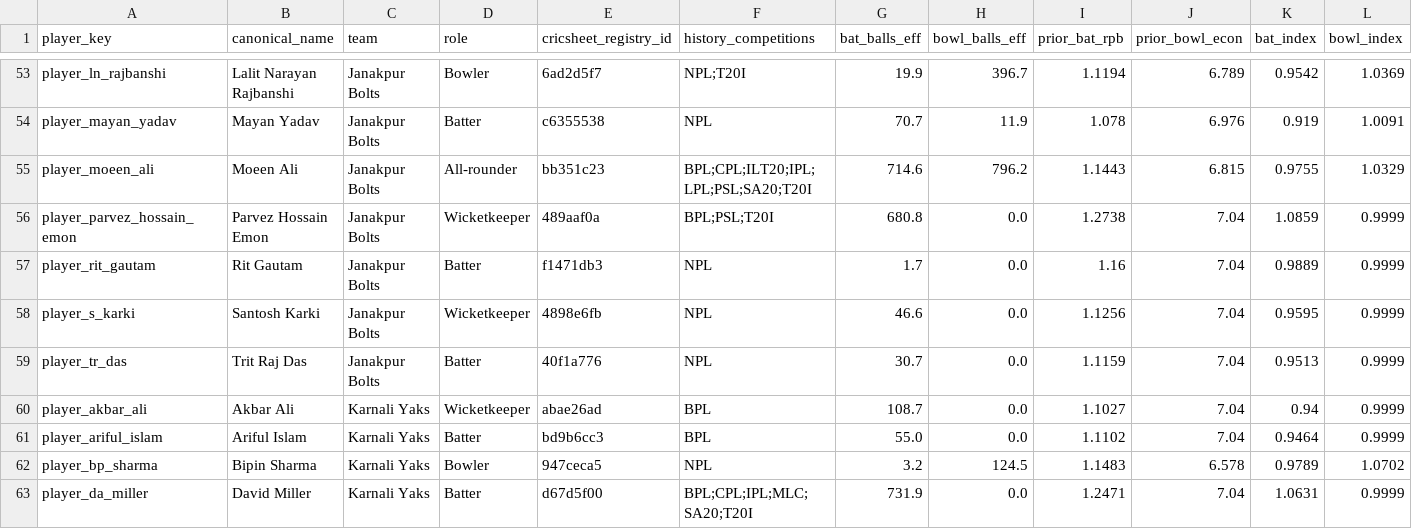
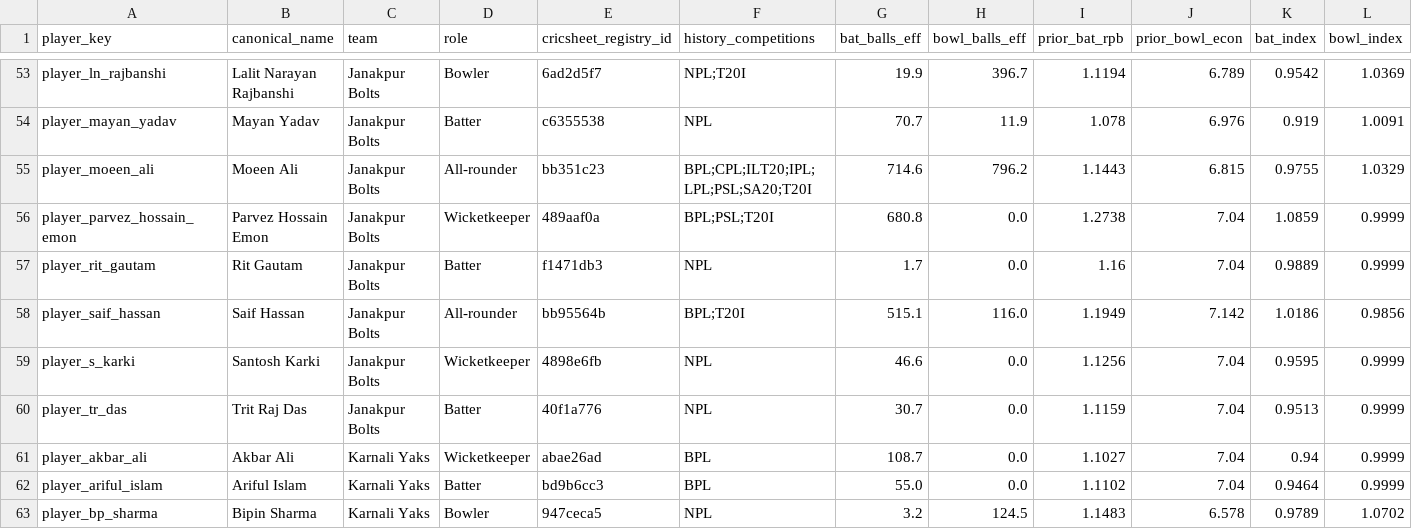
Before and after one commit to Dikshant-Neupane/CricNepal, a CSV file: data/predictions/player_priors.csv, drawn as a sheet; only a part is shown, gaps mark what is left out; the shorter side is filled out with more unchanged rows; rows hold the shown columns only; the diff names each change by its address in the sheet, - before the commit and + after, or states it on an @@ line.

```diff
--- a/data/predictions/player_priors.csv
+++ b/data/predictions/player_priors.csv
+row 58: player_saif_hassan | Saif Hassan | Janakpur Bolts | All-rounder | bb95564b | BPL;T20I | 515.1 | 116.0 | 1.1949 | 7.142 | 1.0186 | 0.9856
```
Also changed, not shown: data/capture/availability_log.csv, data/player_profiles/profile_enrichment_2026-10-24.csv, 7 other files.
